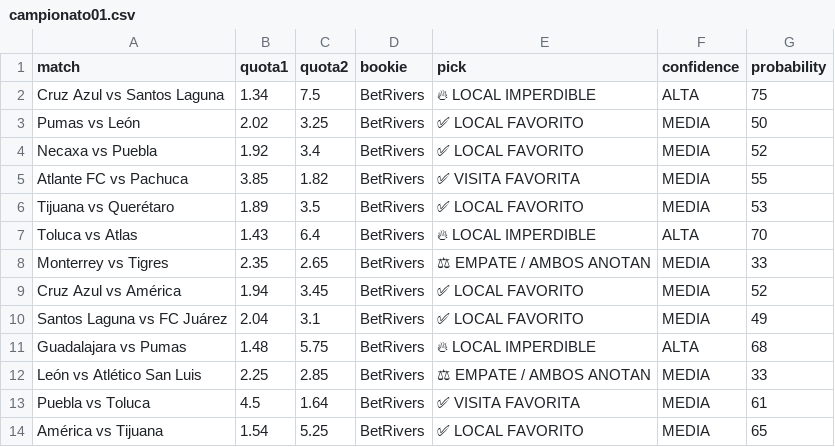
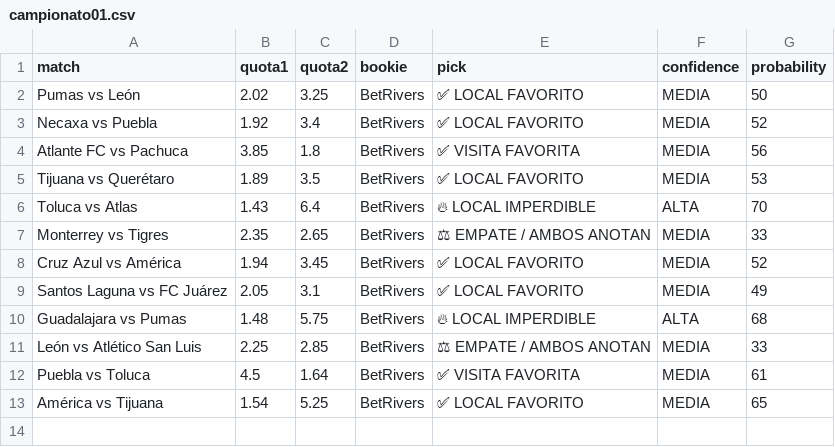
Before and after one commit to bernardinojosse/ia-deportiva-pro, a CSV file: campionati/campionato01.csv, drawn as a sheet; removed rows and columns are numbered as before the commit, all else as after; the diff names each change by its address in the sheet, - before the commit and + after, or states it on an @@ line.

```diff
--- a/campionati/campionato01.csv
+++ b/campionati/campionato01.csv
-row 2: Cruz Azul vs Santos Laguna | 1.34 | 7.5 | BetRivers | 🔥 LOCAL IMPERDIBLE | ALTA | 75
-C4 (quota2): 1.82
+C4 (quota2): 1.8
-G4 (probability): 55
+G4 (probability): 56
-B9 (quota1): 2.04
+B9 (quota1): 2.05
```
Also changed, not shown: campionati/campionato0.csv, campionati/campionato06.csv.
